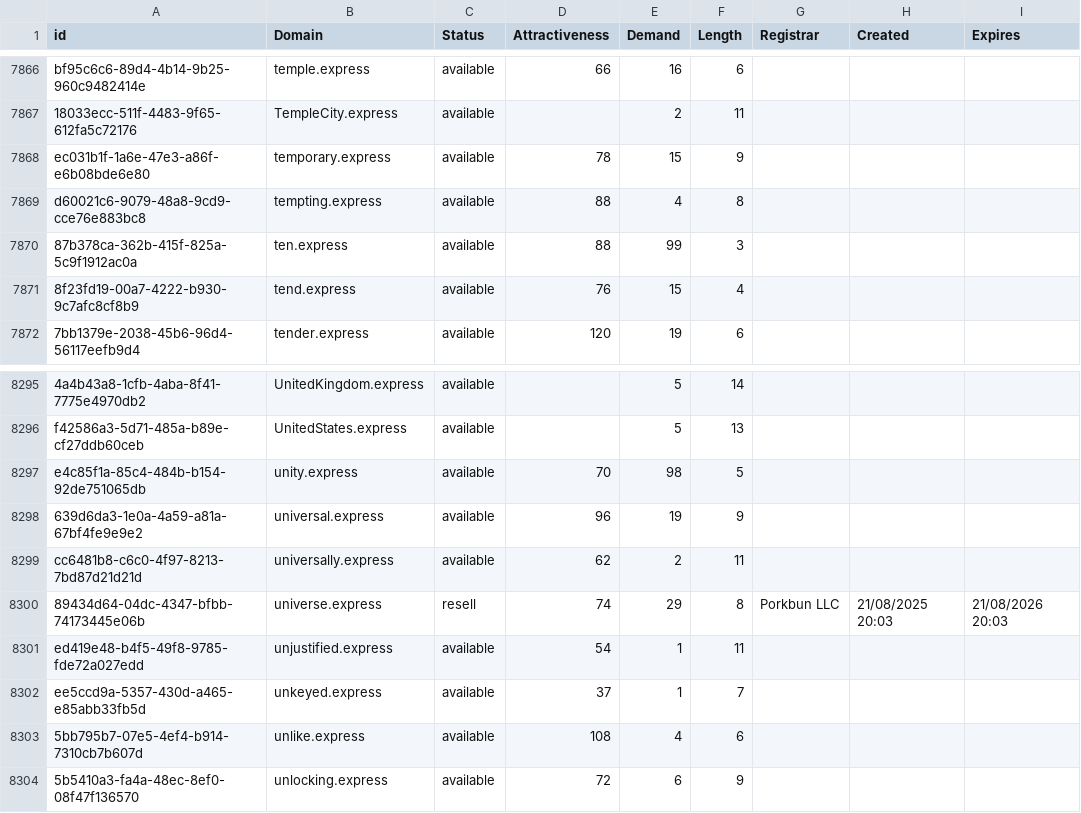
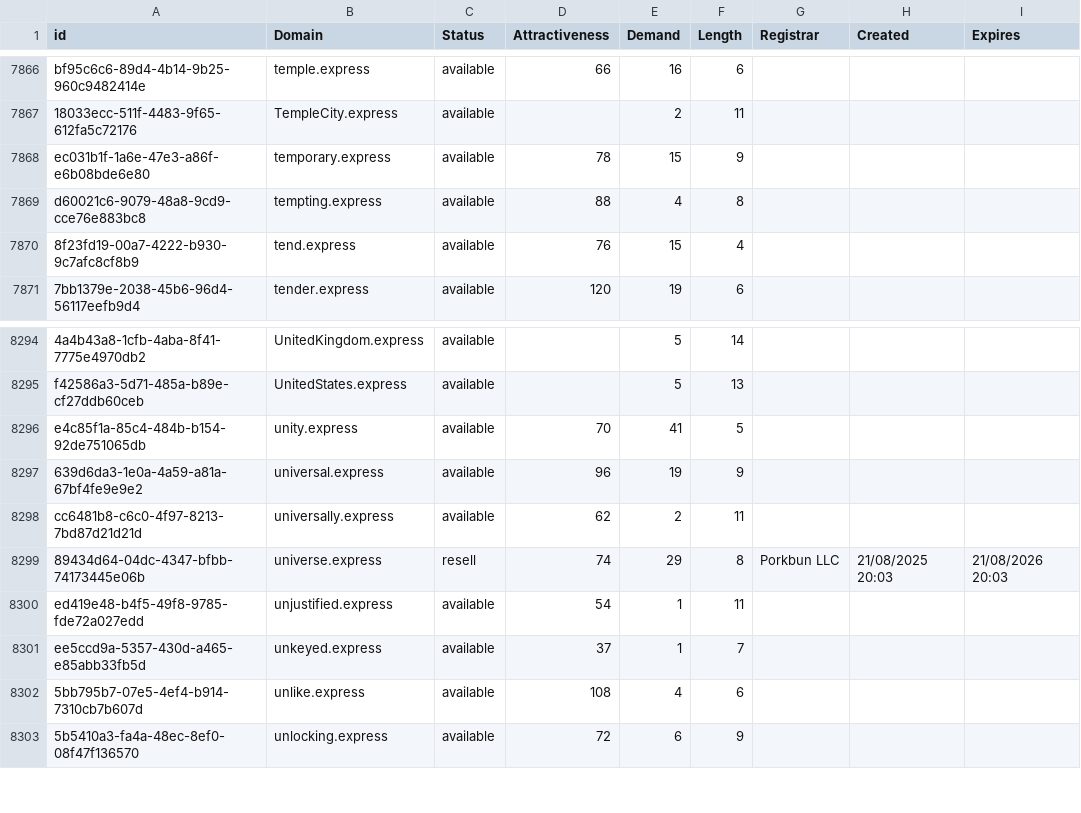
Before and after one commit to UniqueDomains/express-oneword-domains, a CSV file: express.csv, drawn as a sheet; only a part is shown, gaps mark what is left out; removed rows and columns are numbered as before the commit, all else as after; the diff names each change by its address in the sheet, - before the commit and + after, or states it on an @@ line.

Commit message:
Domains update

```diff
--- a/express.csv
+++ b/express.csv
-row 7870: 87b378ca-362b-415f-825a-5c9f1912ac0a | ten.express | available | 88 | 99 | 3
-E8296 (Demand): 98
+E8296 (Demand): 41
```
Also changed, not shown: 2 other files.
